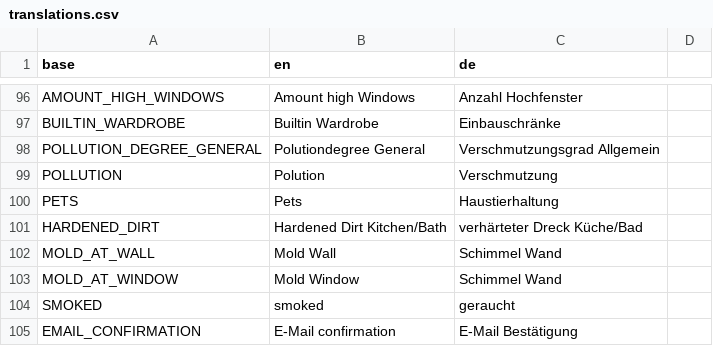
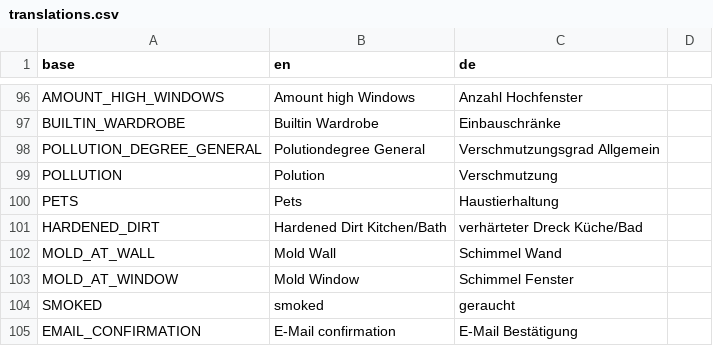
Before and after one commit to PascalLuginbuehl/offery-pwa-rewrite, a CSV file: src/i18n/translations.csv, drawn as a sheet; only a part is shown, gaps mark what is left out.

Commit message:
Updated translations.csv

```diff
--- a/src/i18n/translations.csv
+++ b/src/i18n/translations.csv
@@ -102,3 +102,3 @@ HARDENED_DIRT,Hardened Dirt Kitchen/Bath,verhärteter Dreck Küche/Bad
 MOLD_AT_WALL,Mold Wall,Schimmel Wand
-MOLD_AT_WINDOW,Mold Window,Schimmel Wand
+MOLD_AT_WINDOW,Mold Window,Schimmel Fenster
 SMOKED,smoked,geraucht
```
